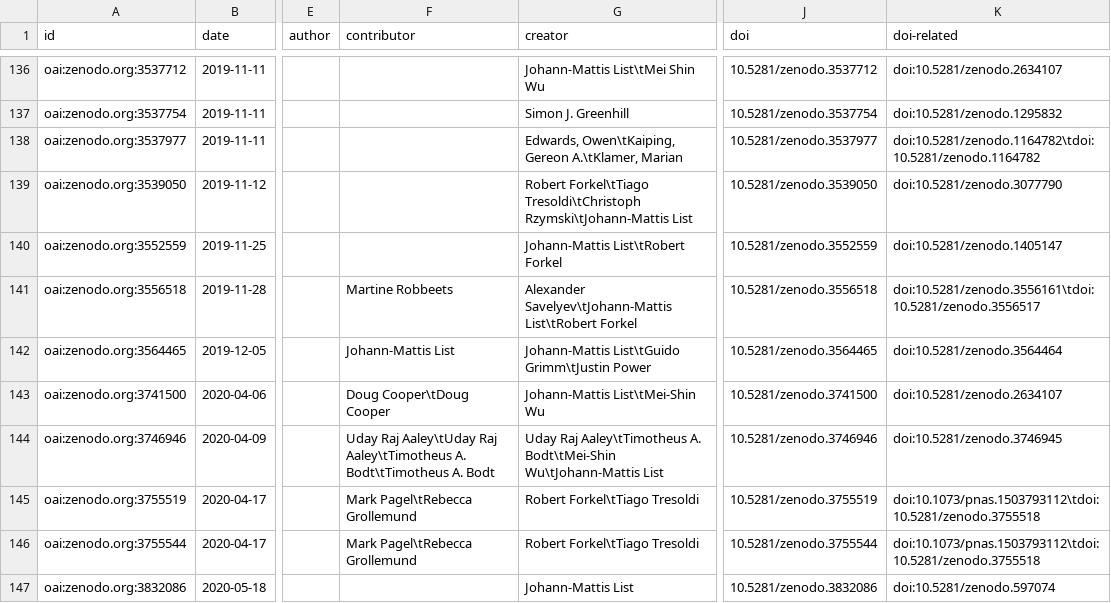
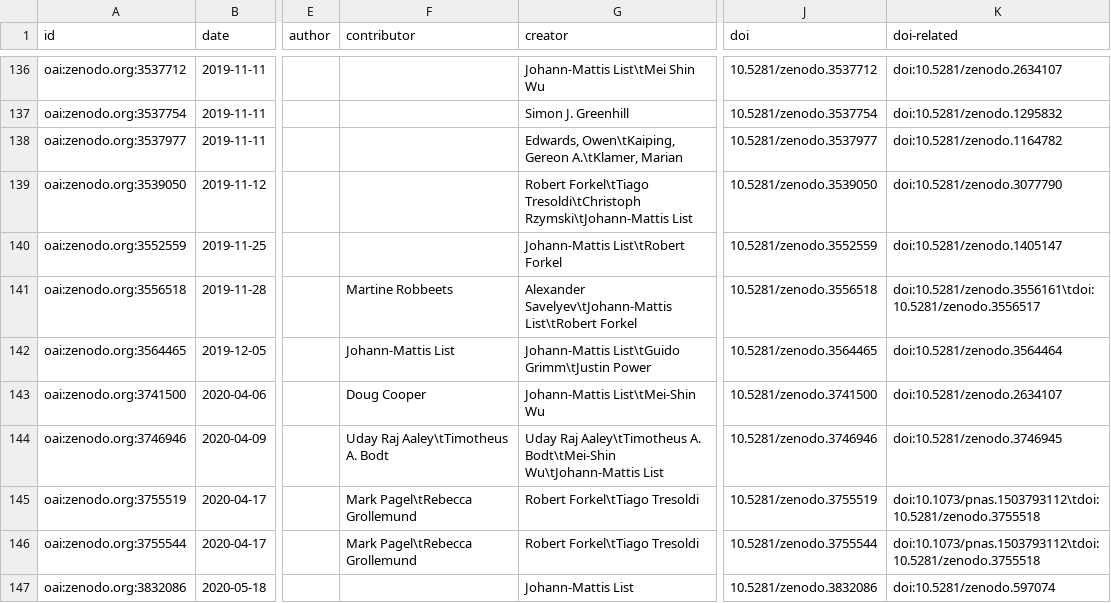
Before and after one commit to cldf-datasets/cldf_meta, a CSV file: raw/zenodo-metadata.csv, drawn as a sheet; only a part is shown, gaps mark what is left out; the diff covers the shown part only; the diff names each change by its address in the sheet, - before the commit and + after, or states it on an @@ line.

```diff
--- a/raw/zenodo-metadata.csv
+++ b/raw/zenodo-metadata.csv
-K138 (doi-related): doi:10.5281/zenodo.1164782\tdoi:10.5281/zenodo.1164782
+K138 (doi-related): doi:10.5281/zenodo.1164782
-F143 (contributor): Doug Cooper\tDoug Cooper
+F143 (contributor): Doug Cooper
-F144 (contributor): Uday Raj Aaley\tUday Raj Aaley\tTimotheus A. Bodt\tTimotheus A. Bodt
+F144 (contributor): Uday Raj Aaley\tTimotheus A. Bodt
```
Also changed, not shown: 46 edited cells elsewhere in this file, 2 other files.
